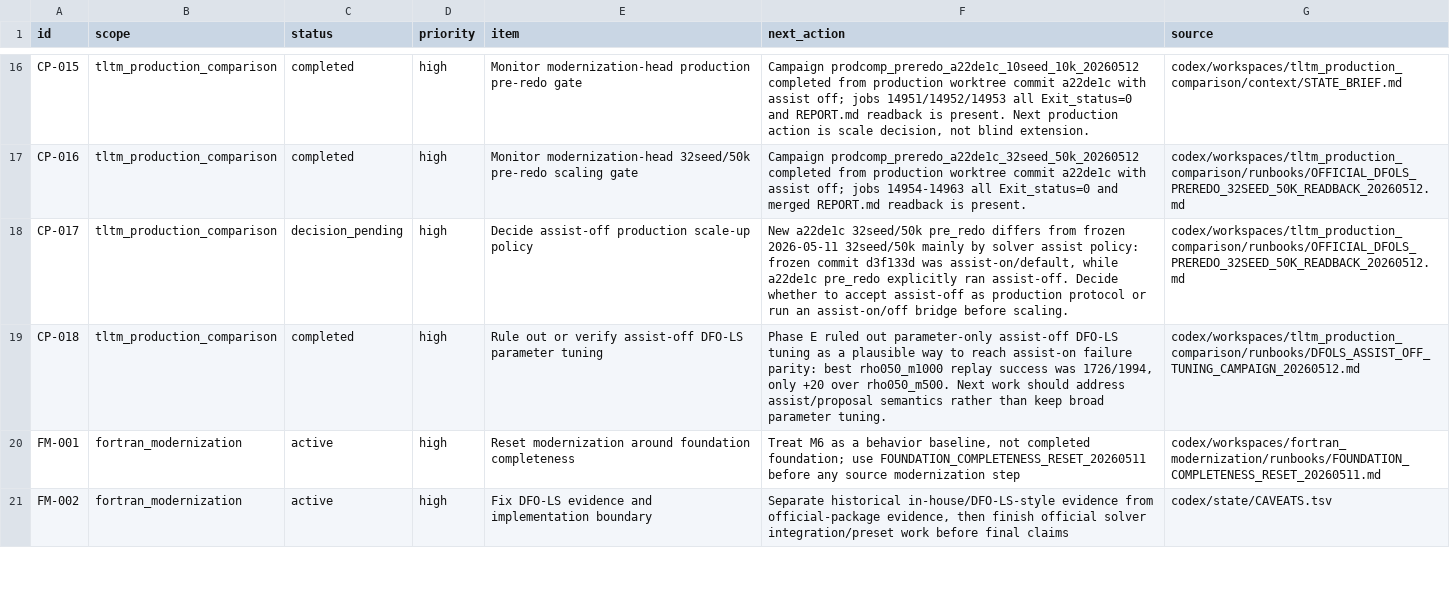
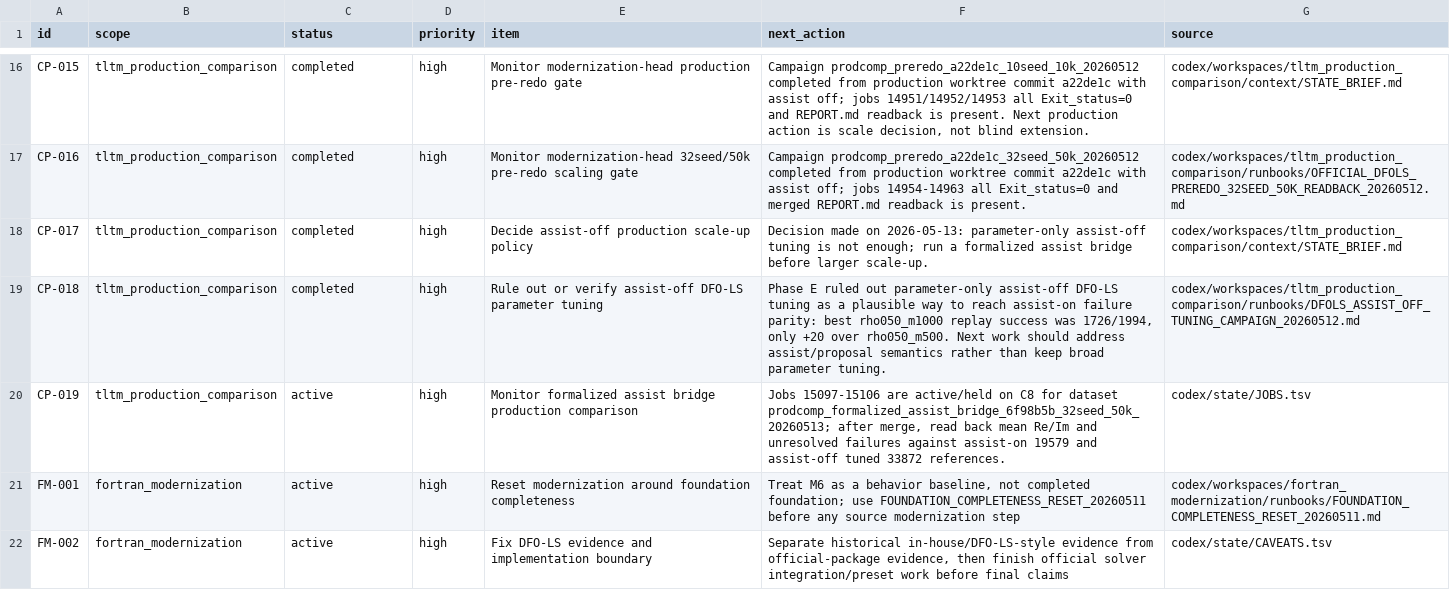
Before and after one commit to C-Y-Chou/generalized-thimble-hmc, a TSV file: codex/state/OPEN_ITEMS.tsv, drawn as a sheet; only a part is shown, gaps mark what is left out.

```diff
--- a/codex/state/OPEN_ITEMS.tsv
+++ b/codex/state/OPEN_ITEMS.tsv
@@ -17,4 +17,5 @@ CP-015	tltm_production_comparison	completed	high	Monitor modernization-head prod
 CP-016	tltm_production_comparison	completed	high	Monitor modernization-head 32seed/50k pre-redo scaling gate	Campaign prodcomp_preredo_a22de1c_32seed_50k_20260512 completed from production worktree commit a22de1c with assist off; jobs 14954-14963 all Exit_status=0 and merged REPORT.md readback is present.	codex/workspaces/tltm_production_comparison/runbooks/OFFICIAL_DFOLS_PREREDO_32SEED_50K_READBACK_20260512.md
-CP-017	tltm_production_comparison	decision_pending	high	Decide assist-off production scale-up policy	New a22de1c 32seed/50k pre_redo differs from frozen 2026-05-11 32seed/50k mainly by solver assist policy: frozen commit d3f133d was assist-on/default, while a22de1c pre_redo explicitly ran assist-off. Decide whether to accept assist-off as production protocol or run an assist-on/off bridge before scaling.	codex/workspaces/tltm_production_comparison/runbooks/OFFICIAL_DFOLS_PREREDO_32SEED_50K_READBACK_20260512.md
+CP-017	tltm_production_comparison	completed	high	Decide assist-off production scale-up policy	Decision made on 2026-05-13: parameter-only assist-off tuning is not enough; run a formalized assist bridge before larger scale-up.	codex/workspaces/tltm_production_comparison/context/STATE_BRIEF.md
 CP-018	tltm_production_comparison	completed	high	Rule out or verify assist-off DFO-LS parameter tuning	Phase E ruled out parameter-only assist-off DFO-LS tuning as a plausible way to reach assist-on failure parity: best rho050_m1000 replay success was 1726/1994, only +20 over rho050_m500. Next work should address assist/proposal semantics rather than keep broad parameter tuning.	codex/workspaces/tltm_production_comparison/runbooks/DFOLS_ASSIST_OFF_TUNING_CAMPAIGN_20260512.md
+CP-019	tltm_production_comparison	active	high	Monitor formalized assist bridge production comparison	Jobs 15097-15106 are active/held on C8 for dataset prodcomp_formalized_assist_bridge_6f98b5b_32seed_50k_20260513; after merge, read back mean Re/Im and unresolved failures against assist-on 19579 and assist-off tuned 33872 references.	codex/state/JOBS.tsv
 FM-001	fortran_modernization	active	high	Reset modernization around foundation completeness	Treat M6 as a behavior baseline, not completed foundation; use FOUNDATION_COMPLETENESS_RESET_20260511 before any source modernization step	codex/workspaces/fortran_modernization/runbooks/FOUNDATION_COMPLETENESS_RESET_20260511.md
```
Also changed, not shown: codex/state/DATASETS.tsv, codex/state/WORKTREES.tsv, 7 other files.
